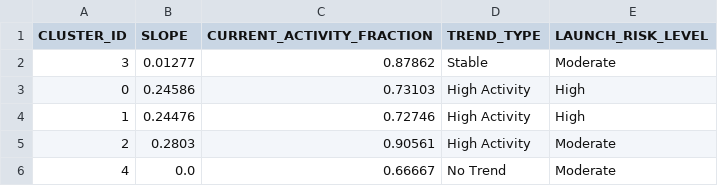
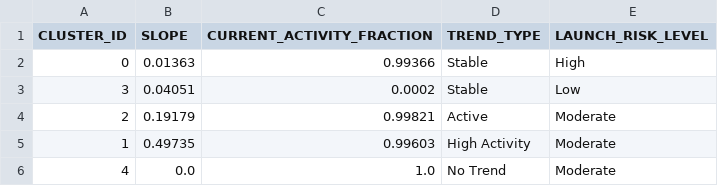
Before and after one commit to Sushrut2007/SpaceDebrisRadar.AI, a CSV file: data/outputs/trend_summary.csv, drawn as a sheet.

```diff
--- a/data/outputs/trend_summary.csv
+++ b/data/outputs/trend_summary.csv
@@ -1,6 +1,6 @@
 CLUSTER_ID,SLOPE,CURRENT_ACTIVITY_FRACTION,TREND_TYPE,LAUNCH_RISK_LEVEL
-3,0.01277,0.87862,Stable,Moderate
-0,0.24586,0.73103,High Activity,High
-1,0.24476,0.72746,High Activity,High
-2,0.2803,0.90561,High Activity,Moderate
-4,0.0,0.66667,No Trend,Moderate
+0,0.01363,0.99366,Stable,High
+3,0.04051,0.0002,Stable,Low
+2,0.19179,0.99821,Active,Moderate
+1,0.49735,0.99603,High Activity,Moderate
+4,0.0,1.0,No Trend,Moderate
```
Also changed, not shown: 5 other files.
